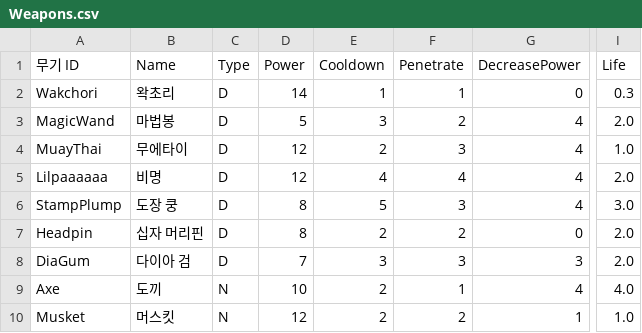
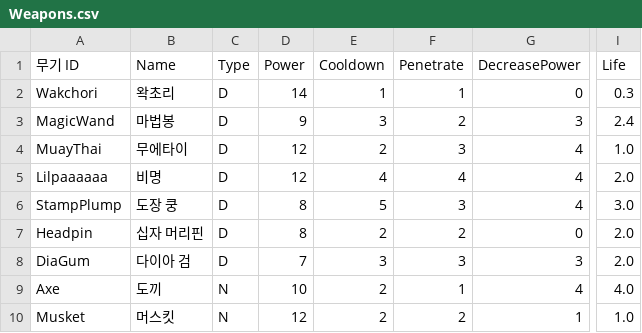
Before and after one commit to turtle85917/20MTB, a CSV file: Assets/Resources/Weapons.csv, drawn as a sheet; only a part is shown, gaps mark what is left out; the diff names each change by its address in the sheet, - before the commit and + after, or states it on an @@ line.

Commit message:
fix: weapon 'magic-wand'

```diff
--- a/Assets/Resources/Weapons.csv
+++ b/Assets/Resources/Weapons.csv
-D3 (Power): 5
+D3 (Power): 9
-G3 (DecreasePower): 4
+G3 (DecreasePower): 3
-I3 (Life): 2.0
+I3 (Life): 2.4
```
Also changed, not shown: 6 other files.
